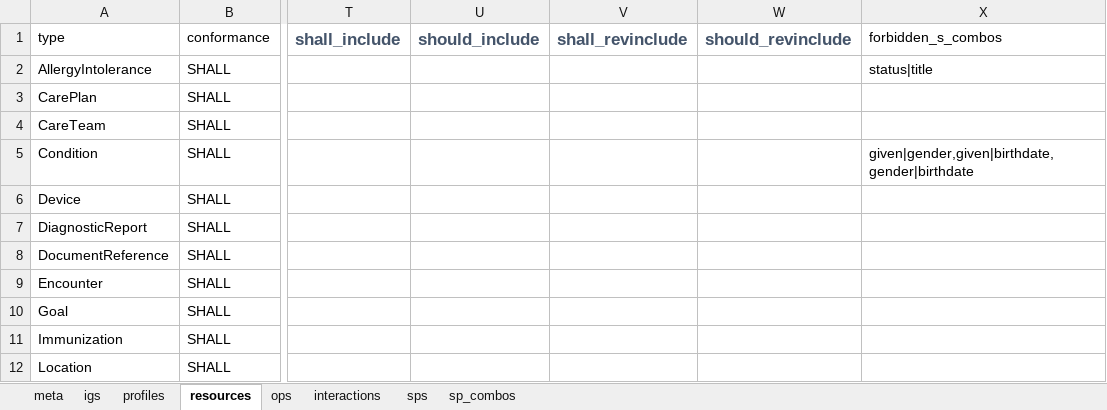
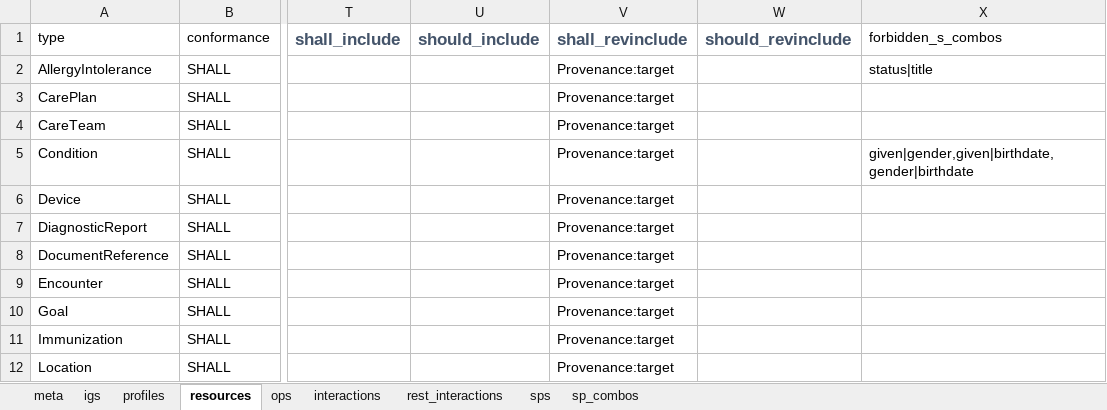
Before and after one commit to HL7/US-Core, an Excel workbook: source/source_spreadsheets/uscore-server.xlsx, sheet resources, drawn as a sheet; only a part is shown, gaps mark what is left out; values as stored, in another font and other column widths than the file's, no borders; the diff covers the shown part only; the diff names each change by its address in the sheet, - before the commit and + after, or states it on an @@ line.

```diff
--- a/source/source_spreadsheets/uscore-server.xlsx (sheet resources)
+++ b/source/source_spreadsheets/uscore-server.xlsx (sheet resources)
+sheet tab: rest_interactions
-V2:V12: (empty)
+V2:V12: Provenance:target
```
Also changed, not shown: 1 added row and 11 edited cells elsewhere in this sheet, sheet sps, sheet profiles, sheet sp_combos, sheet interactions, sheet meta, source/source_spreadsheets/uscore-client.xlsx, 22 other files.
